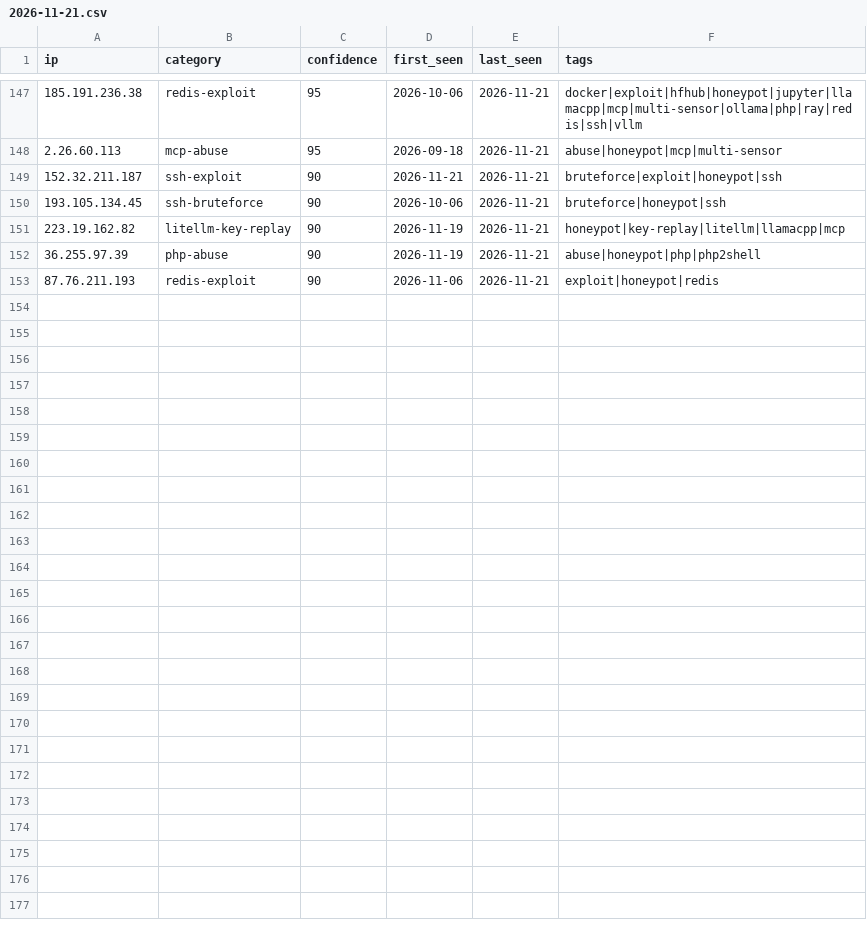
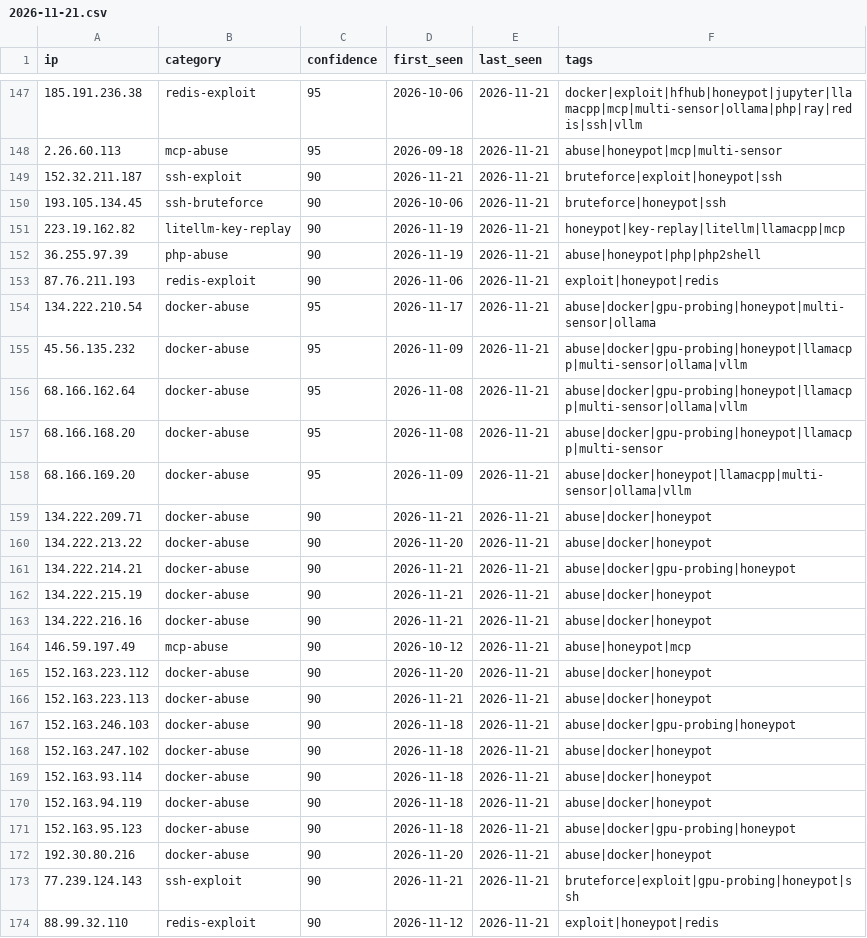
Before and after one commit to Zikmadol/trapline-ioc, a CSV file: daily/2026-11-21.csv, drawn as a sheet; only a part is shown, gaps mark what is left out.

```diff
--- a/daily/2026-11-21.csv
+++ b/daily/2026-11-21.csv
@@ -153 +153,22 @@ ip,category,confidence,first_seen,last_seen,tags
 87.76.211.193,redis-exploit,90,2026-11-06,2026-11-21,exploit|honeypot|redis
+134.222.210.54,docker-abuse,95,2026-11-17,2026-11-21,abuse|docker|gpu-probing|honeypot|multi-sensor|ollama
+45.56.135.232,docker-abuse,95,2026-11-09,2026-11-21,abuse|docker|gpu-probing|honeypot|llamacpp|multi-sensor|ollama|vllm
+68.166.162.64,docker-abuse,95,2026-11-08,2026-11-21,abuse|docker|gpu-probing|honeypot|llamacpp|multi-sensor|ollama|vllm
+68.166.168.20,docker-abuse,95,2026-11-08,2026-11-21,abuse|docker|gpu-probing|honeypot|llamacpp|multi-sensor
+68.166.169.20,docker-abuse,95,2026-11-09,2026-11-21,abuse|docker|honeypot|llamacpp|multi-sensor|ollama|vllm
+134.222.209.71,docker-abuse,90,2026-11-21,2026-11-21,abuse|docker|honeypot
+134.222.213.22,docker-abuse,90,2026-11-20,2026-11-21,abuse|docker|honeypot
+134.222.214.21,docker-abuse,90,2026-11-21,2026-11-21,abuse|docker|gpu-probing|honeypot
+134.222.215.19,docker-abuse,90,2026-11-21,2026-11-21,abuse|docker|honeypot
+134.222.216.16,docker-abuse,90,2026-11-21,2026-11-21,abuse|docker|honeypot
+146.59.197.49,mcp-abuse,90,2026-10-12,2026-11-21,abuse|honeypot|mcp
+152.163.223.112,docker-abuse,90,2026-11-20,2026-11-21,abuse|docker|honeypot
+152.163.223.113,docker-abuse,90,2026-11-21,2026-11-21,abuse|docker|honeypot
+152.163.246.103,docker-abuse,90,2026-11-18,2026-11-21,abuse|docker|gpu-probing|honeypot
+152.163.247.102,docker-abuse,90,2026-11-18,2026-11-21,abuse|docker|honeypot
+152.163.93.114,docker-abuse,90,2026-11-18,2026-11-21,abuse|docker|honeypot
+152.163.94.119,docker-abuse,90,2026-11-18,2026-11-21,abuse|docker|honeypot
+152.163.95.123,docker-abuse,90,2026-11-18,2026-11-21,abuse|docker|gpu-probing|honeypot
+192.30.80.216,docker-abuse,90,2026-11-20,2026-11-21,abuse|docker|honeypot
+77.239.124.143,ssh-exploit,90,2026-11-21,2026-11-21,bruteforce|exploit|gpu-probing|honeypot|ssh
+88.99.32.110,redis-exploit,90,2026-11-12,2026-11-21,exploit|honeypot|redis
```
Also changed, not shown: feeds/ai-infra.csv, feeds/all-observed.csv, 15 other files.
